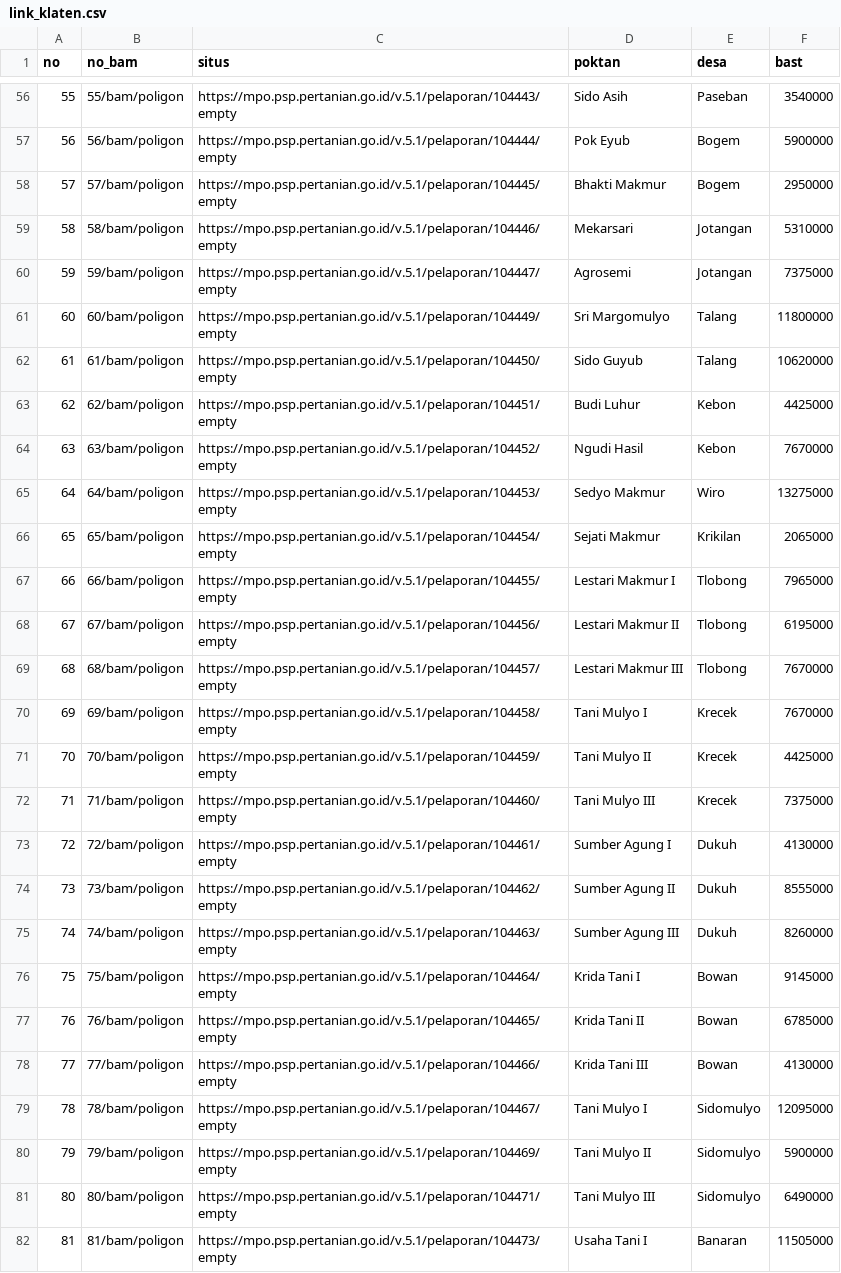
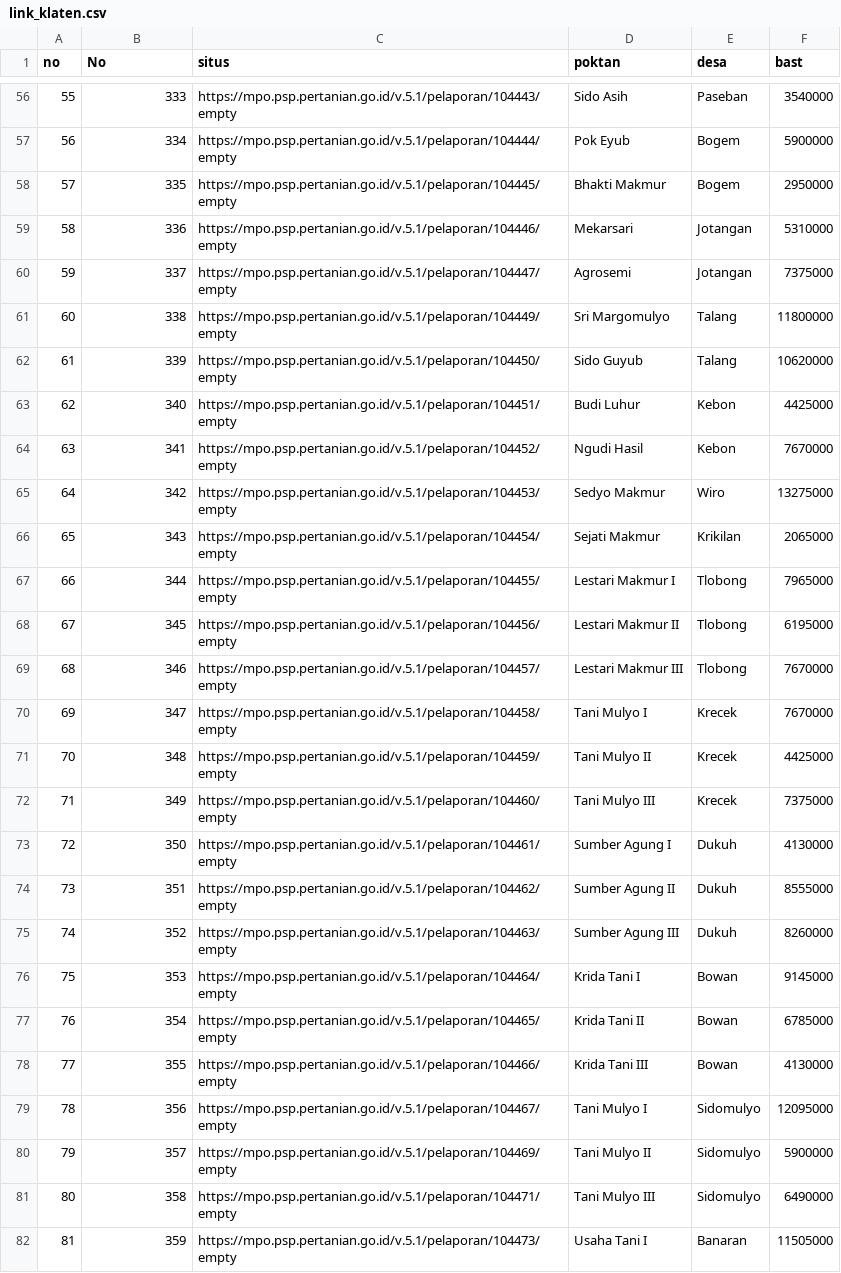
Before and after one commit to mirza27/BAN_automation_web, a CSV file: csv/psp3/link_klaten.csv, drawn as a sheet; only a part is shown, gaps mark what is left out; the diff covers the shown part only.

```diff
--- a/csv/psp3/link_klaten.csv
+++ b/csv/psp3/link_klaten.csv
@@ -1 +1 @@
-no,no_bam,situs,poktan,desa,bast
+no,No,situs,poktan,desa,bast
@@ -56,27 +56,27 @@ no,no_bam,situs,poktan,desa,bast
-55,55/bam/poligon,https://mpo.psp.pertanian.go.id/v.5.1/pelaporan/104443/empty,Sido Asih,Paseban,3540000
-56,56/bam/poligon,https://mpo.psp.pertanian.go.id/v.5.1/pelaporan/104444/empty,Pok Eyub,Bogem,5900000
-57,57/bam/poligon,https://mpo.psp.pertanian.go.id/v.5.1/pelaporan/104445/empty,Bhakti Makmur,Bogem,2950000
-58,58/bam/poligon,https://mpo.psp.pertanian.go.id/v.5.1/pelaporan/104446/empty,Mekarsari,Jotangan,5310000
-59,59/bam/poligon,https://mpo.psp.pertanian.go.id/v.5.1/pelaporan/104447/empty,Agrosemi,Jotangan,7375000
-60,60/bam/poligon,https://mpo.psp.pertanian.go.id/v.5.1/pelaporan/104449/empty,Sri Margomulyo,Talang,11800000
-61,61/bam/poligon,https://mpo.psp.pertanian.go.id/v.5.1/pelaporan/104450/empty,Sido Guyub,Talang,10620000
-62,62/bam/poligon,https://mpo.psp.pertanian.go.id/v.5.1/pelaporan/104451/empty,Budi Luhur,Kebon,4425000
-63,63/bam/poligon,https://mpo.psp.pertanian.go.id/v.5.1/pelaporan/104452/empty,Ngudi Hasil,Kebon,7670000
-64,64/bam/poligon,https://mpo.psp.pertanian.go.id/v.5.1/pelaporan/104453/empty,Sedyo Makmur,Wiro,13275000
-65,65/bam/poligon,https://mpo.psp.pertanian.go.id/v.5.1/pelaporan/104454/empty,Sejati Makmur,Krikilan,2065000
-66,66/bam/poligon,https://mpo.psp.pertanian.go.id/v.5.1/pelaporan/104455/empty,Lestari Makmur I,Tlobong,7965000
-67,67/bam/poligon,https://mpo.psp.pertanian.go.id/v.5.1/pelaporan/104456/empty,Lestari Makmur II,Tlobong,6195000
-68,68/bam/poligon,https://mpo.psp.pertanian.go.id/v.5.1/pelaporan/104457/empty,Lestari Makmur III,Tlobong,7670000
-69,69/bam/poligon,https://mpo.psp.pertanian.go.id/v.5.1/pelaporan/104458/empty,Tani Mulyo I,Krecek,7670000
-70,70/bam/poligon,https://mpo.psp.pertanian.go.id/v.5.1/pelaporan/104459/empty,Tani Mulyo II,Krecek,4425000
-71,71/bam/poligon,https://mpo.psp.pertanian.go.id/v.5.1/pelaporan/104460/empty,Tani Mulyo III,Krecek,7375000
-72,72/bam/poligon,https://mpo.psp.pertanian.go.id/v.5.1/pelaporan/104461/empty,Sumber Agung I,Dukuh,4130000
-73,73/bam/poligon,https://mpo.psp.pertanian.go.id/v.5.1/pelaporan/104462/empty,Sumber Agung II,Dukuh,8555000
-74,74/bam/poligon,https://mpo.psp.pertanian.go.id/v.5.1/pelaporan/104463/empty,Sumber Agung III,Dukuh,8260000
-75,75/bam/poligon,https://mpo.psp.pertanian.go.id/v.5.1/pelaporan/104464/empty,Krida Tani I,Bowan,9145000
-76,76/bam/poligon,https://mpo.psp.pertanian.go.id/v.5.1/pelaporan/104465/empty,Krida Tani II,Bowan,6785000
-77,77/bam/poligon,https://mpo.psp.pertanian.go.id/v.5.1/pelaporan/104466/empty,Krida Tani III,Bowan,4130000
-78,78/bam/poligon,https://mpo.psp.pertanian.go.id/v.5.1/pelaporan/104467/empty,Tani Mulyo I,Sidomulyo,12095000
-79,79/bam/poligon,https://mpo.psp.pertanian.go.id/v.5.1/pelaporan/104469/empty,Tani Mulyo II,Sidomulyo,5900000
-80,80/bam/poligon,https://mpo.psp.pertanian.go.id/v.5.1/pelaporan/104471/empty,Tani Mulyo III,Sidomulyo,6490000
-81,81/bam/poligon,https://mpo.psp.pertanian.go.id/v.5.1/pelaporan/104473/empty,Usaha Tani I,Banaran,11505000
+55,333,https://mpo.psp.pertanian.go.id/v.5.1/pelaporan/104443/empty,Sido Asih,Paseban,3540000
+56,334,https://mpo.psp.pertanian.go.id/v.5.1/pelaporan/104444/empty,Pok Eyub,Bogem,5900000
+57,335,https://mpo.psp.pertanian.go.id/v.5.1/pelaporan/104445/empty,Bhakti Makmur,Bogem,2950000
+58,336,https://mpo.psp.pertanian.go.id/v.5.1/pelaporan/104446/empty,Mekarsari,Jotangan,5310000
+59,337,https://mpo.psp.pertanian.go.id/v.5.1/pelaporan/104447/empty,Agrosemi,Jotangan,7375000
+60,338,https://mpo.psp.pertanian.go.id/v.5.1/pelaporan/104449/empty,Sri Margomulyo,Talang,11800000
+61,339,https://mpo.psp.pertanian.go.id/v.5.1/pelaporan/104450/empty,Sido Guyub,Talang,10620000
+62,340,https://mpo.psp.pertanian.go.id/v.5.1/pelaporan/104451/empty,Budi Luhur,Kebon,4425000
+63,341,https://mpo.psp.pertanian.go.id/v.5.1/pelaporan/104452/empty,Ngudi Hasil,Kebon,7670000
+64,342,https://mpo.psp.pertanian.go.id/v.5.1/pelaporan/104453/empty,Sedyo Makmur,Wiro,13275000
+65,343,https://mpo.psp.pertanian.go.id/v.5.1/pelaporan/104454/empty,Sejati Makmur,Krikilan,2065000
+66,344,https://mpo.psp.pertanian.go.id/v.5.1/pelaporan/104455/empty,Lestari Makmur I,Tlobong,7965000
+67,345,https://mpo.psp.pertanian.go.id/v.5.1/pelaporan/104456/empty,Lestari Makmur II,Tlobong,6195000
+68,346,https://mpo.psp.pertanian.go.id/v.5.1/pelaporan/104457/empty,Lestari Makmur III,Tlobong,7670000
+69,347,https://mpo.psp.pertanian.go.id/v.5.1/pelaporan/104458/empty,Tani Mulyo I,Krecek,7670000
+70,348,https://mpo.psp.pertanian.go.id/v.5.1/pelaporan/104459/empty,Tani Mulyo II,Krecek,4425000
+71,349,https://mpo.psp.pertanian.go.id/v.5.1/pelaporan/104460/empty,Tani Mulyo III,Krecek,7375000
+72,350,https://mpo.psp.pertanian.go.id/v.5.1/pelaporan/104461/empty,Sumber Agung I,Dukuh,4130000
+73,351,https://mpo.psp.pertanian.go.id/v.5.1/pelaporan/104462/empty,Sumber Agung II,Dukuh,8555000
+74,352,https://mpo.psp.pertanian.go.id/v.5.1/pelaporan/104463/empty,Sumber Agung III,Dukuh,8260000
+75,353,https://mpo.psp.pertanian.go.id/v.5.1/pelaporan/104464/empty,Krida Tani I,Bowan,9145000
+76,354,https://mpo.psp.pertanian.go.id/v.5.1/pelaporan/104465/empty,Krida Tani II,Bowan,6785000
+77,355,https://mpo.psp.pertanian.go.id/v.5.1/pelaporan/104466/empty,Krida Tani III,Bowan,4130000
+78,356,https://mpo.psp.pertanian.go.id/v.5.1/pelaporan/104467/empty,Tani Mulyo I,Sidomulyo,12095000
+79,357,https://mpo.psp.pertanian.go.id/v.5.1/pelaporan/104469/empty,Tani Mulyo II,Sidomulyo,5900000
+80,358,https://mpo.psp.pertanian.go.id/v.5.1/pelaporan/104471/empty,Tani Mulyo III,Sidomulyo,6490000
+81,359,https://mpo.psp.pertanian.go.id/v.5.1/pelaporan/104473/empty,Usaha Tani I,Banaran,11505000
```
Also changed, not shown: 140 edited cells elsewhere in this file, csv/psp2/link_cilacap.csv, csv/psp2/link_kampar.csv, 43 other files.
